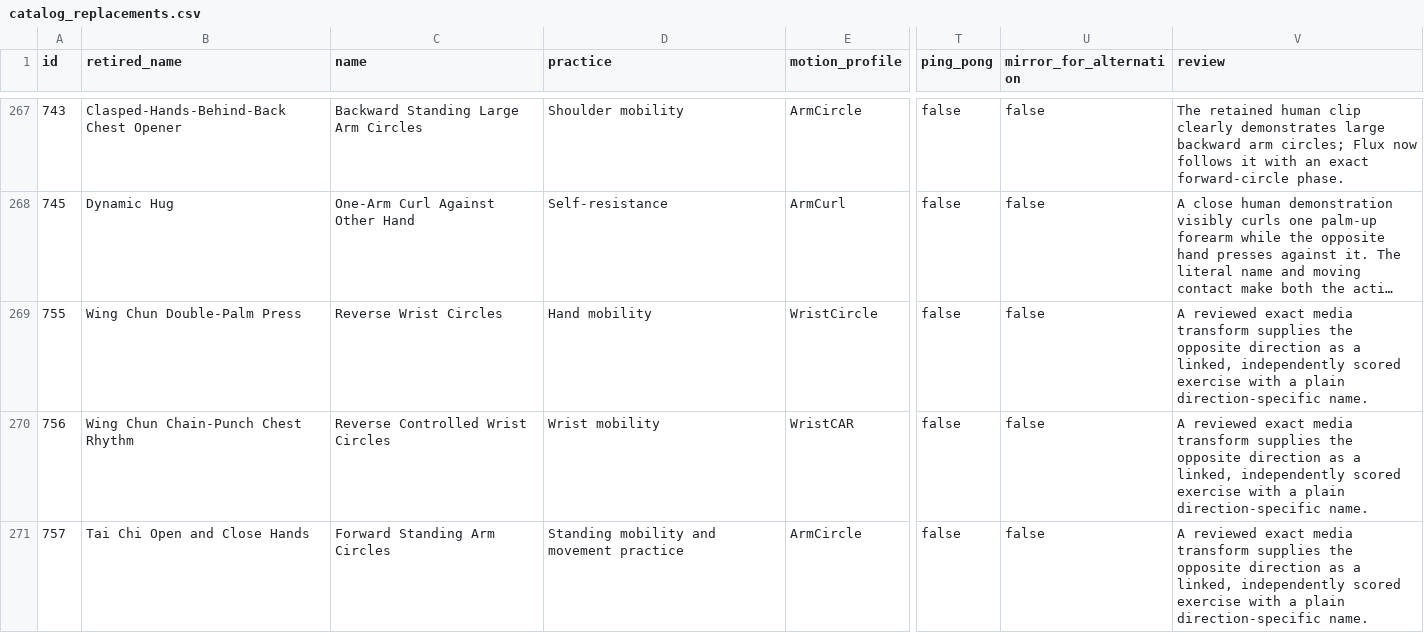
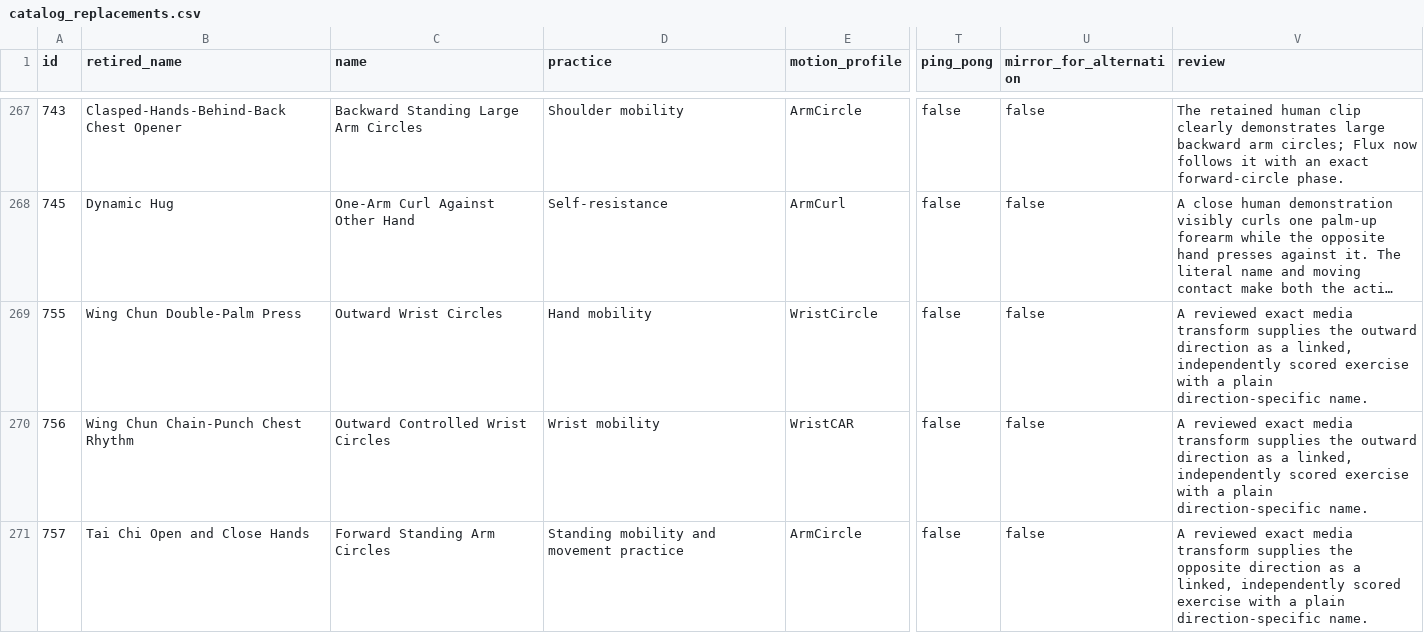
Before and after one commit to nopara73/Flux, a CSV file: docs/catalog-audit/catalog_replacements.csv, drawn as a sheet; only a part is shown, gaps mark what is left out; long unchanged cells end in …; the diff covers the shown part only; the diff names each change by its address in the sheet, - before the commit and + after, or states it on an @@ line.

```diff
--- a/docs/catalog-audit/catalog_replacements.csv
+++ b/docs/catalog-audit/catalog_replacements.csv
-C269 (name): Reverse Wrist Circles
+C269 (name): Outward Wrist Circles
-V269:V270 (review): …supplies the opposite direction as…
+V269:V270 (review): …supplies the outward direction as…
-C270 (name): Reverse Controlled Wrist Circles
+C270 (name): Outward Controlled Wrist Circles
```
Also changed, not shown: 6 edited cells elsewhere in this file, 27 other files.
